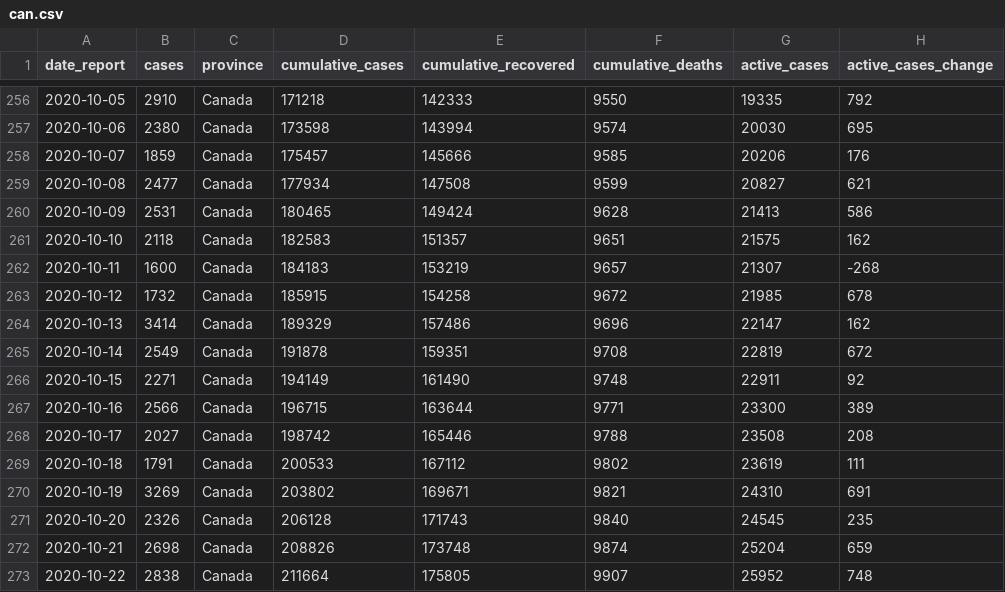
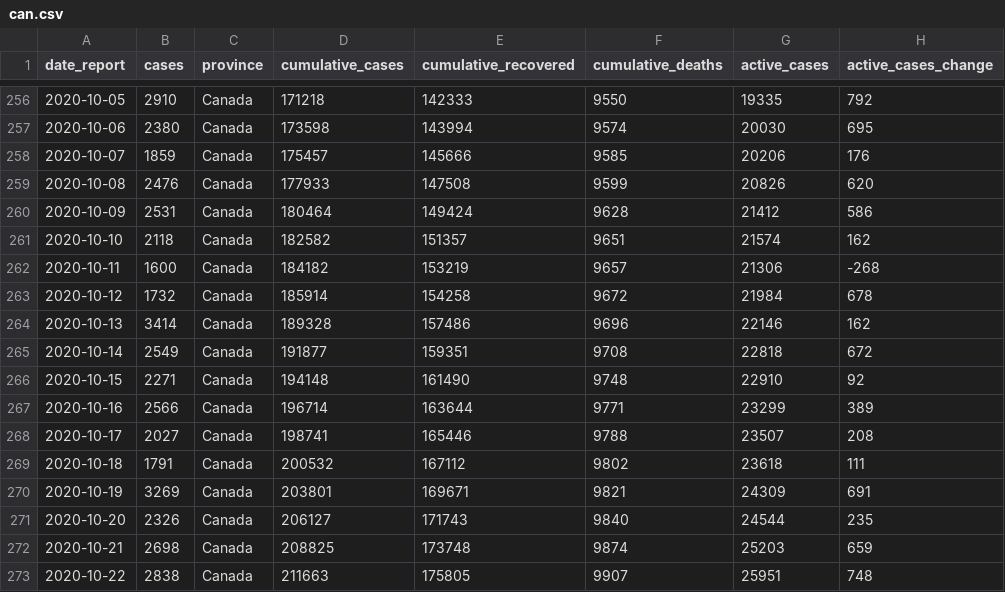
Before and after one commit to Kuan-Liu/Testing_Dash, a CSV file: docs/can.csv, drawn as a sheet; only a part is shown, gaps mark what is left out; the diff covers the shown part only; the diff names each change by its address in the sheet, - before the commit and + after, or states it on an @@ line.

```diff
--- a/docs/can.csv
+++ b/docs/can.csv
-B259 (cases): 2477
+B259 (cases): 2476
-D259 (cumulative_cases): 177934
+D259 (cumulative_cases): 177933
-G259 (active_cases): 20827
+G259 (active_cases): 20826
-H259 (active_cases_change): 621
+H259 (active_cases_change): 620
-D260 (cumulative_cases): 180465
+D260 (cumulative_cases): 180464
-G260 (active_cases): 21413
+G260 (active_cases): 21412
-D261 (cumulative_cases): 182583
+D261 (cumulative_cases): 182582
-G261 (active_cases): 21575
+G261 (active_cases): 21574
-D262 (cumulative_cases): 184183
+D262 (cumulative_cases): 184182
-G262 (active_cases): 21307
+G262 (active_cases): 21306
-D263 (cumulative_cases): 185915
+D263 (cumulative_cases): 185914
-G263 (active_cases): 21985
+G263 (active_cases): 21984
-D264 (cumulative_cases): 189329
+D264 (cumulative_cases): 189328
-G264 (active_cases): 22147
+G264 (active_cases): 22146
-D265 (cumulative_cases): 191878
+D265 (cumulative_cases): 191877
-G265 (active_cases): 22819
+G265 (active_cases): 22818
-D266 (cumulative_cases): 194149
+D266 (cumulative_cases): 194148
-G266 (active_cases): 22911
+G266 (active_cases): 22910
-D267 (cumulative_cases): 196715
+D267 (cumulative_cases): 196714
-G267 (active_cases): 23300
+G267 (active_cases): 23299
-D268 (cumulative_cases): 198742
+D268 (cumulative_cases): 198741
-G268 (active_cases): 23508
+G268 (active_cases): 23507
-D269 (cumulative_cases): 200533
+D269 (cumulative_cases): 200532
-G269 (active_cases): 23619
+G269 (active_cases): 23618
-D270 (cumulative_cases): 203802
+D270 (cumulative_cases): 203801
-G270 (active_cases): 24310
+G270 (active_cases): 24309
-D271 (cumulative_cases): 206128
+D271 (cumulative_cases): 206127
-G271 (active_cases): 24545
+G271 (active_cases): 24544
-D272 (cumulative_cases): 208826
+D272 (cumulative_cases): 208825
-G272 (active_cases): 25204
+G272 (active_cases): 25203
-D273 (cumulative_cases): 211664
+D273 (cumulative_cases): 211663
-G273 (active_cases): 25952
+G273 (active_cases): 25951
```
Also changed, not shown: 5 added rows and 20 edited cells elsewhere in this file, docs/df_trajectory.csv, docs/df_trajectory_can.csv, 3 other files.
